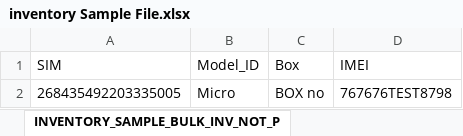
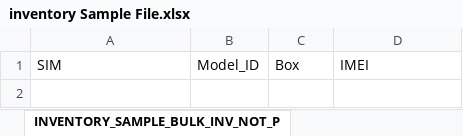
Before and after one commit to MinhajUdDin112/teleyork-frontend, an Excel workbook: public/images/inventory Sample File.xlsx, sheet INVENTORY_SAMPLE_BULK_INV_NOT_P, drawn as a sheet; values as stored, in another font and other column widths than the file's, no borders; the diff names each change by its address in the sheet, - before the commit and + after, or states it on an @@ line.

Commit message:
Sample File Has Been Set

```diff
--- a/public/images/inventory Sample File.xlsx (sheet INVENTORY_SAMPLE_BULK_INV_NOT_P)
+++ b/public/images/inventory Sample File.xlsx (sheet INVENTORY_SAMPLE_BULK_INV_NOT_P)
-row 2: 268435492203335005 | Micro | BOX no | 767676TEST8798
```
Also changed, not shown: public/images/Sample File(Sim Bulk Upload).xlsx.
